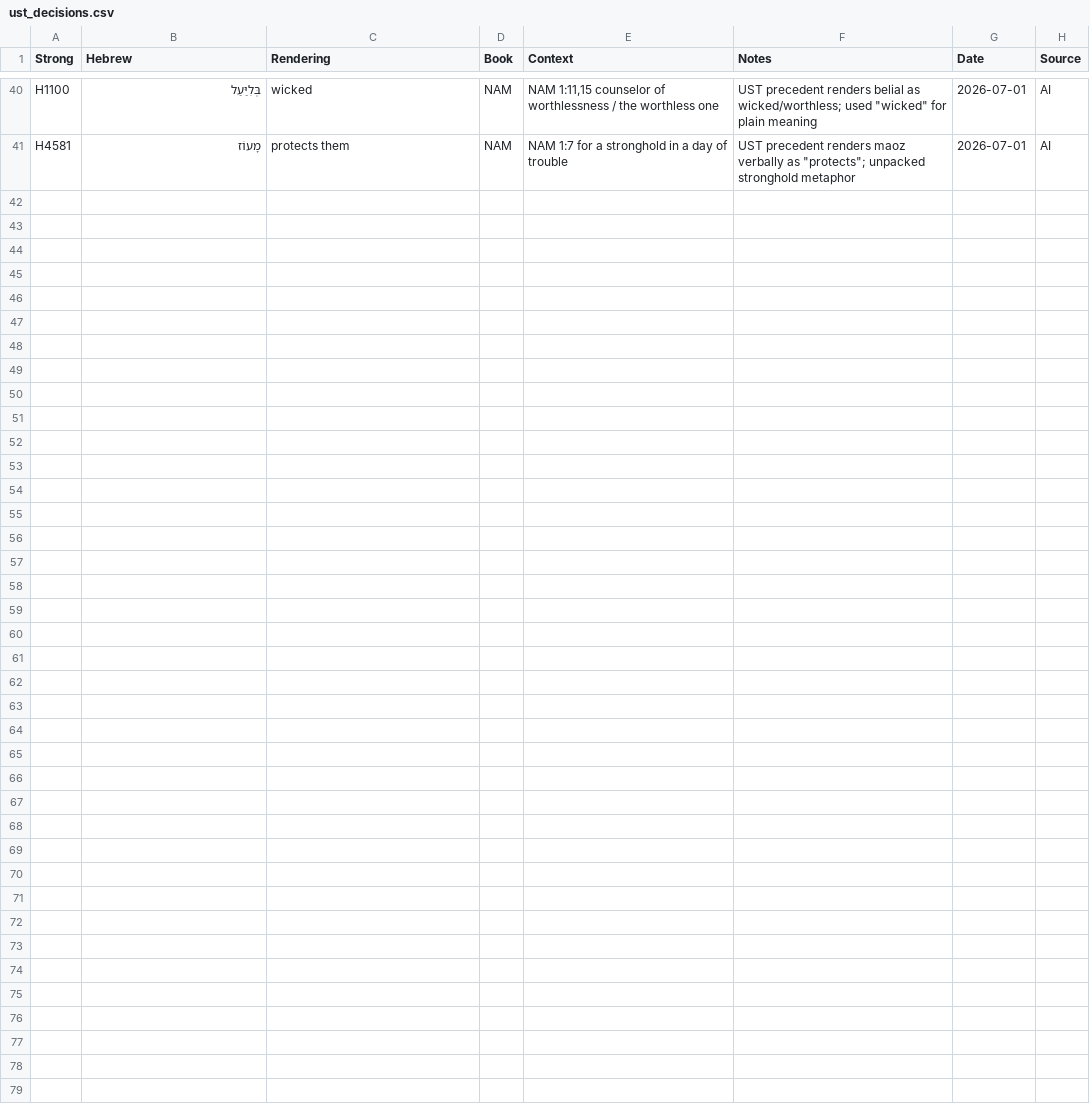
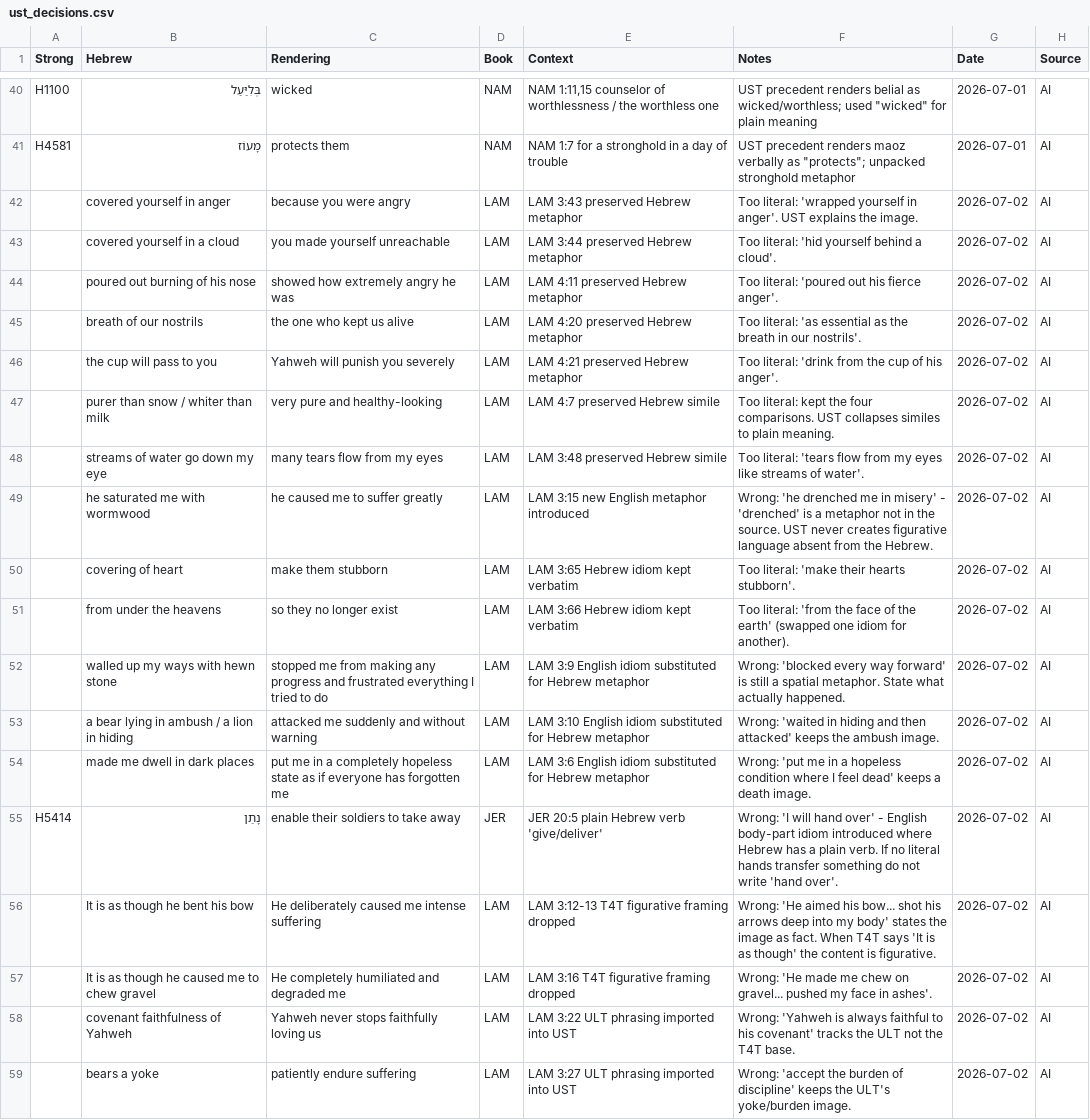
Before and after one commit to unfoldingWord/bp-assistant-skills, a CSV file: data/quick-ref/ust_decisions.csv, drawn as a sheet; only a part is shown, gaps mark what is left out; the diff names each change by its address in the sheet, - before the commit and + after, or states it on an @@ line.

```diff
--- a/data/quick-ref/ust_decisions.csv
+++ b/data/quick-ref/ust_decisions.csv
+row 42:  | covered yourself in anger | because you were angry | LAM | LAM 3:43 preserved Hebrew metaphor | Too literal: 'wrapped yourself in anger'. UST explains the image. | 2026-07-02 | AI
+row 43:  | covered yourself in a cloud | you made yourself unreachable | LAM | LAM 3:44 preserved Hebrew metaphor | Too literal: 'hid yourself behind a cloud'. | 2026-07-02 | AI
+row 44:  | poured out burning of his nose | showed how extremely angry he was | LAM | LAM 4:11 preserved Hebrew metaphor | Too literal: 'poured out his fierce anger'. | 2026-07-02 | AI
+row 45:  | breath of our nostrils | the one who kept us alive | LAM | LAM 4:20 preserved Hebrew metaphor | Too literal: 'as essential as the breath in our nostrils'. | 2026-07-02 | AI
+row 46:  | the cup will pass to you | Yahweh will punish you severely | LAM | LAM 4:21 preserved Hebrew metaphor | Too literal: 'drink from the cup of his anger'. | 2026-07-02 | AI
+row 47:  | purer than snow / whiter than milk | very pure and healthy-looking | LAM | LAM 4:7 preserved Hebrew simile | Too literal: kept the four comparisons. UST collapses similes to plain meaning. | 2026-07-02 | AI
+row 48:  | streams of water go down my eye | many tears flow from my eyes | LAM | LAM 3:48 preserved Hebrew simile | Too literal: 'tears flow from my eyes like streams of water'. | 2026-07-02 | AI
+row 49:  | he saturated me with wormwood | he caused me to suffer greatly | LAM | LAM 3:15 new English metaphor introduced | Wrong: 'he drenched me in misery' - 'drenched' is a metaphor not in the source. UST never creates figurative language absent from the Hebrew. | 2026-07-02 | AI
+row 50:  | covering of heart | make them stubborn | LAM | LAM 3:65 Hebrew idiom kept verbatim | Too literal: 'make their hearts stubborn'. | 2026-07-02 | AI
+row 51:  | from under the heavens | so they no longer exist | LAM | LAM 3:66 Hebrew idiom kept verbatim | Too literal: 'from the face of the earth' (swapped one idiom for another). | 2026-07-02 | AI
+row 52:  | walled up my ways with hewn stone | stopped me from making any progress and frustrated everything I tried to do | LAM | LAM 3:9 English idiom substituted for Hebrew metaphor | Wrong: 'blocked every way forward' is still a spatial metaphor. State what actually happened. | 2026-07-02 | AI
+row 53:  | a bear lying in ambush / a lion in hiding | attacked me suddenly and without warning | LAM | LAM 3:10 English idiom substituted for Hebrew metaphor | Wrong: 'waited in hiding and then attacked' keeps the ambush image. | 2026-07-02 | AI
+row 54:  | made me dwell in dark places | put me in a completely hopeless state as if everyone has forgotten me | LAM | LAM 3:6 English idiom substituted for Hebrew metaphor | Wrong: 'put me in a hopeless condition where I feel dead' keeps a death image. | 2026-07-02 | AI
+row 55: H5414 | נָתַן | enable their soldiers to take away | JER | JER 20:5 plain Hebrew verb 'give/deliver' | Wrong: 'I will hand over' - English body-part idiom introduced where Hebrew has a plain verb. If no literal hands transfer something do not write 'hand over'. | 2026-07-02 | AI
+row 56:  | It is as though he bent his bow | He deliberately caused me intense suffering | LAM | LAM 3:12-13 T4T figurative framing dropped | Wrong: 'He aimed his bow... shot his arrows deep into my body' states the image as fact. When T4T says 'It is as though' the content is figurative. | 2026-07-02 | AI
+row 57:  | It is as though he caused me to chew gravel | He completely humiliated and degraded me | LAM | LAM 3:16 T4T figurative framing dropped | Wrong: 'He made me chew on gravel... pushed my face in ashes'. | 2026-07-02 | AI
+row 58:  | covenant faithfulness of Yahweh | Yahweh never stops faithfully loving us | LAM | LAM 3:22 ULT phrasing imported into UST | Wrong: 'Yahweh is always faithful to his covenant' tracks the ULT not the T4T base. | 2026-07-02 | AI
+row 59:  | bears a yoke | patiently endure suffering | LAM | LAM 3:27 ULT phrasing imported into UST | Wrong: 'accept the burden of discipline' keeps the ULT's yoke/burden image. | 2026-07-02 | AI
```
Also changed, not shown: data/quick-ref/ult_decisions.csv, 27 other files.
